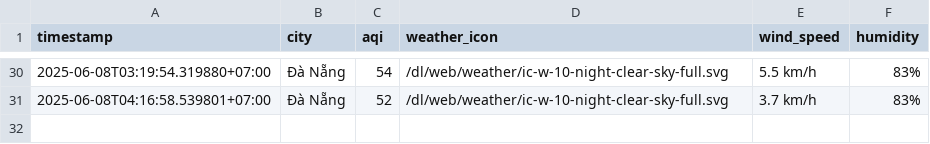
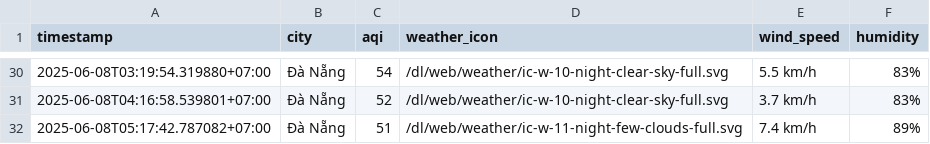
Before and after one commit to Vydtt4947/cuoi_ki, a CSV file: result/da-nang/aqi_da-nang_2025_jun.csv, drawn as a sheet; only a part is shown, gaps mark what is left out.

```diff
--- a/result/da-nang/aqi_da-nang_2025_jun.csv
+++ b/result/da-nang/aqi_da-nang_2025_jun.csv
@@ -31 +31,2 @@ timestamp,city,aqi,weather_icon,wind_speed,humidity
 2025-06-08T04:16:58.539801+07:00,Đà Nẵng,52,/dl/web/weather/ic-w-10-night-clear-sky-full.svg,3.7 km/h,83%
+2025-06-08T05:17:42.787082+07:00,Đà Nẵng,51,/dl/web/weather/ic-w-11-night-few-clouds-full.svg,7.4 km/h,89%
```
Also changed, not shown: result/can-tho/aqi_can-tho_2025_jun.csv, result/hai-phong/aqi_hai-phong_2025_jun.csv, 5 other files.
